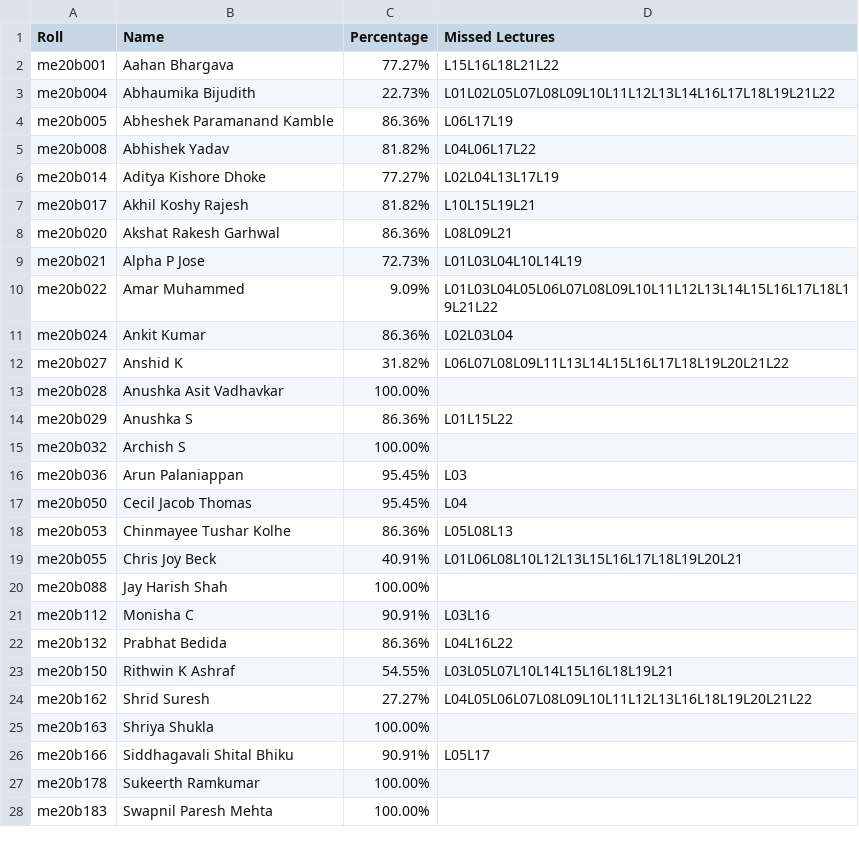
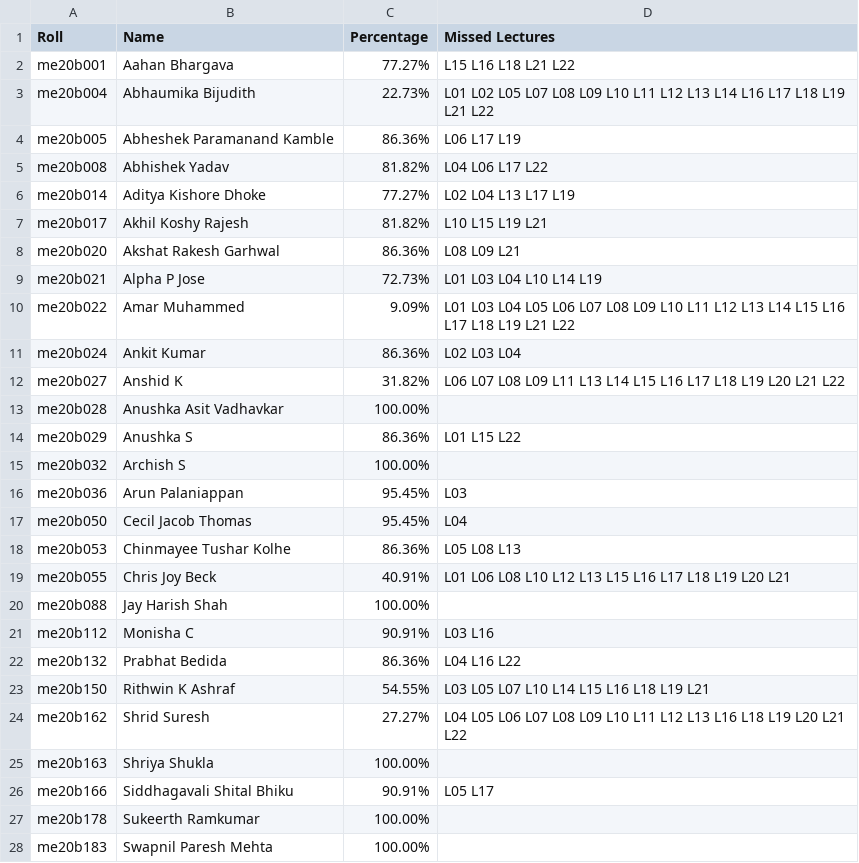
Before and after one commit to Xerefic/MM2090-Solutions, a CSV file: Assignment_1/question5/Attendance.csv, drawn as a sheet; only a part is shown; the diff covers the shown part only.

```diff
--- a/Assignment_1/question5/Attendance.csv
+++ b/Assignment_1/question5/Attendance.csv
@@ -1,15 +1,15 @@
 Roll,Name,Percentage,Missed Lectures
-me20b001,Aahan Bhargava,77.27%,L15L16L18L21L22
-me20b004,Abhaumika Bijudith,22.73%,L01L02L05L07L08L09L10L11L12L13L14L16L17L18L19L21L22
-me20b005,Abheshek Paramanand Kamble,86.36%,L06L17L19
-me20b008,Abhishek Yadav,81.82%,L04L06L17L22
-me20b014,Aditya Kishore Dhoke,77.27%,L02L04L13L17L19
-me20b017,Akhil Koshy Rajesh,81.82%,L10L15L19L21
-me20b020,Akshat Rakesh Garhwal,86.36%,L08L09L21
-me20b021,Alpha P Jose,72.73%,L01L03L04L10L14L19
-me20b022,Amar Muhammed,9.09%,L01L03L04L05L06L07L08L09L10L11L12L13L14L15L16L17L18L19L21L22
-me20b024,Ankit Kumar,86.36%,L02L03L04
-me20b027,Anshid K,31.82%,L06L07L08L09L11L13L14L15L16L17L18L19L20L21L22
+me20b001,Aahan Bhargava,77.27%, L15 L16 L18 L21 L22
+me20b004,Abhaumika Bijudith,22.73%, L01 L02 L05 L07 L08 L09 L10 L11 L12 L13 L14 L16 L17 L18 L19 L21 L22
+me20b005,Abheshek Paramanand Kamble,86.36%, L06 L17 L19
+me20b008,Abhishek Yadav,81.82%, L04 L06 L17 L22
+me20b014,Aditya Kishore Dhoke,77.27%, L02 L04 L13 L17 L19
+me20b017,Akhil Koshy Rajesh,81.82%, L10 L15 L19 L21
+me20b020,Akshat Rakesh Garhwal,86.36%, L08 L09 L21
+me20b021,Alpha P Jose,72.73%, L01 L03 L04 L10 L14 L19
+me20b022,Amar Muhammed,9.09%, L01 L03 L04 L05 L06 L07 L08 L09 L10 L11 L12 L13 L14 L15 L16 L17 L18 L19 L21 L22
+me20b024,Ankit Kumar,86.36%, L02 L03 L04
+me20b027,Anshid K,31.82%, L06 L07 L08 L09 L11 L13 L14 L15 L16 L17 L18 L19 L20 L21 L22
 me20b028,Anushka Asit Vadhavkar,100.00%,
-me20b029,Anushka S,86.36%,L01L15L22
+me20b029,Anushka S,86.36%, L01 L15 L22
 me20b032,Archish S,100.00%,
@@ -18,10 +18,10 @@ me20b050,Cecil Jacob Thomas,95.45%,L04
-me20b053,Chinmayee Tushar Kolhe,86.36%,L05L08L13
-me20b055,Chris Joy Beck,40.91%,L01L06L08L10L12L13L15L16L17L18L19L20L21
+me20b053,Chinmayee Tushar Kolhe,86.36%, L05 L08 L13
+me20b055,Chris Joy Beck,40.91%, L01 L06 L08 L10 L12 L13 L15 L16 L17 L18 L19 L20 L21
 me20b088,Jay Harish Shah,100.00%,
-me20b112,Monisha C,90.91%,L03L16
-me20b132,Prabhat Bedida,86.36%,L04L16L22
-me20b150,Rithwin K Ashraf,54.55%,L03L05L07L10L14L15L16L18L19L21
-me20b162,Shrid Suresh,27.27%,L04L05L06L07L08L09L10L11L12L13L16L18L19L20L21L22
+me20b112,Monisha C,90.91%, L03 L16
+me20b132,Prabhat Bedida,86.36%, L04 L16 L22
+me20b150,Rithwin K Ashraf,54.55%, L03 L05 L07 L10 L14 L15 L16 L18 L19 L21
+me20b162,Shrid Suresh,27.27%, L04 L05 L06 L07 L08 L09 L10 L11 L12 L13 L16 L18 L19 L20 L21 L22
 me20b163,Shriya Shukla,100.00%,
-me20b166,Siddhagavali Shital Bhiku,90.91%,L05L17
+me20b166,Siddhagavali Shital Bhiku,90.91%, L05 L17
 me20b178,Sukeerth Ramkumar,100.00%,
```
Also changed, not shown: 10 edited cells elsewhere in this file, 1 other file.
